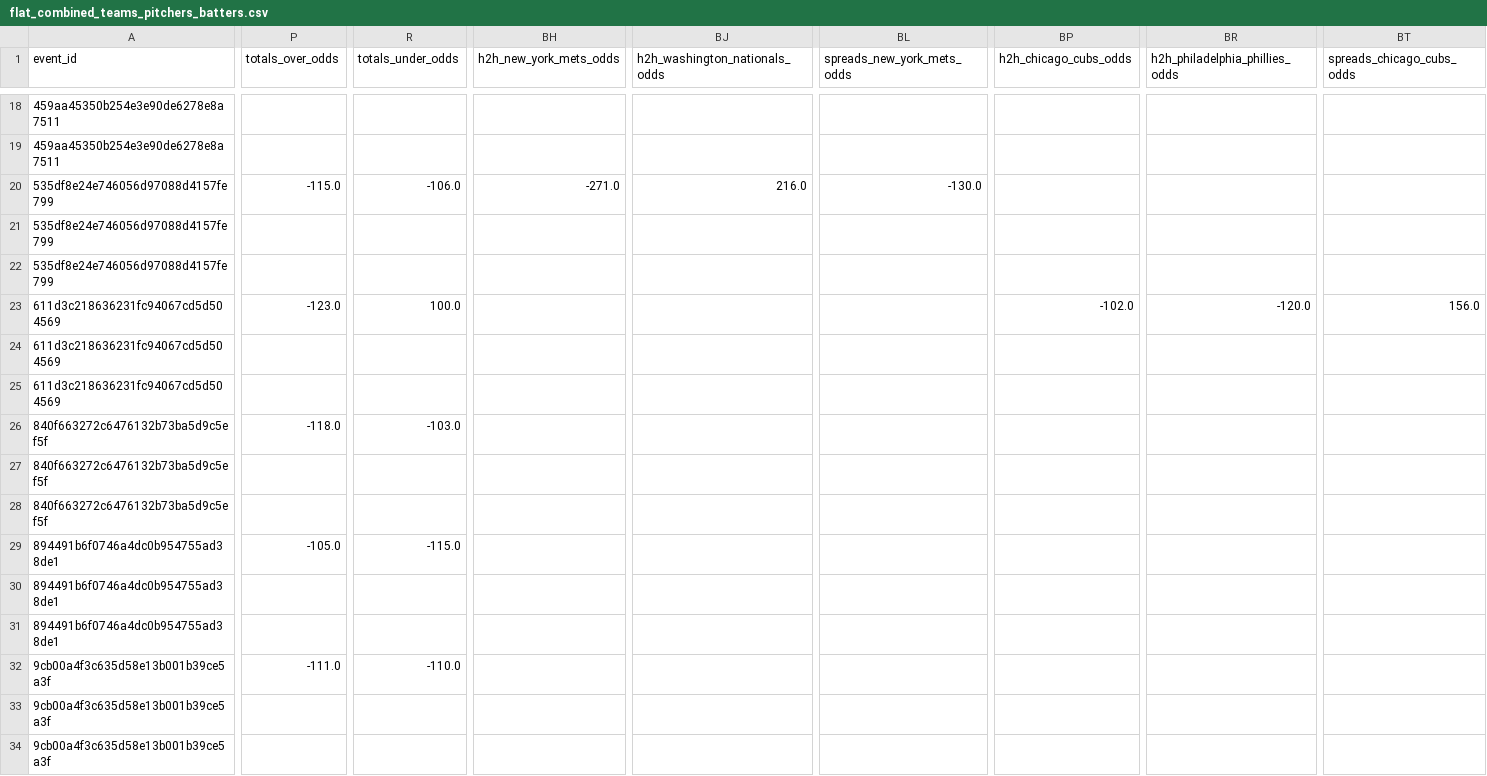
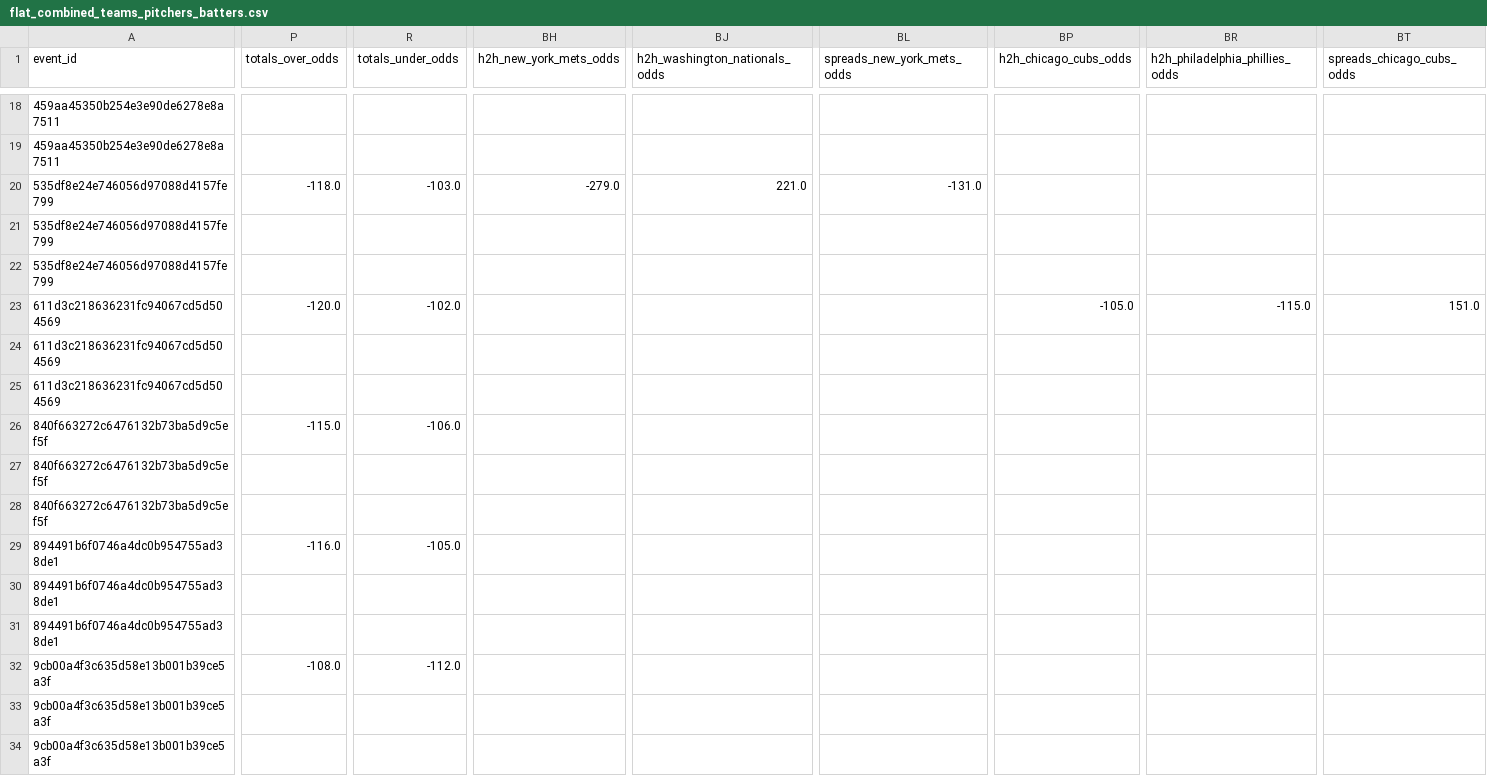
Before and after one commit to radgator13/odds-api-analyze, a CSV file: data/flat_combined_teams_pitchers_batters.csv, drawn as a sheet; only a part is shown, gaps mark what is left out; the diff covers the shown part only; the diff names each change by its address in the sheet, - before the commit and + after, or states it on an @@ line.

```diff
--- a/data/flat_combined_teams_pitchers_batters.csv
+++ b/data/flat_combined_teams_pitchers_batters.csv
-P20 (totals_over_odds): -115.0
+P20 (totals_over_odds): -118.0
-R20 (totals_under_odds): -106.0
+R20 (totals_under_odds): -103.0
-BH20 (h2h_new_york_mets_odds): -271.0
+BH20 (h2h_new_york_mets_odds): -279.0
-BJ20 (h2h_washington_nationals_odds): 216.0
+BJ20 (h2h_washington_nationals_odds): 221.0
-BL20 (spreads_new_york_mets_odds): -130.0
+BL20 (spreads_new_york_mets_odds): -131.0
-P23 (totals_over_odds): -123.0
+P23 (totals_over_odds): -120.0
-R23 (totals_under_odds): 100.0
+R23 (totals_under_odds): -102.0
-BP23 (h2h_chicago_cubs_odds): -102.0
+BP23 (h2h_chicago_cubs_odds): -105.0
-BR23 (h2h_philadelphia_phillies_odds): -120.0
+BR23 (h2h_philadelphia_phillies_odds): -115.0
-BT23 (spreads_chicago_cubs_odds): 156.0
+BT23 (spreads_chicago_cubs_odds): 151.0
-P26 (totals_over_odds): -118.0
+P26 (totals_over_odds): -115.0
-R26 (totals_under_odds): -103.0
+R26 (totals_under_odds): -106.0
-P29 (totals_over_odds): -105.0
+P29 (totals_over_odds): -116.0
-R29 (totals_under_odds): -115.0
+R29 (totals_under_odds): -105.0
-P32 (totals_over_odds): -111.0
+P32 (totals_over_odds): -108.0
-R32 (totals_under_odds): -110.0
+R32 (totals_under_odds): -112.0
```
Also changed, not shown: 70 edited cells elsewhere in this file, data/betonline_team_lines.csv, 5 other files.
